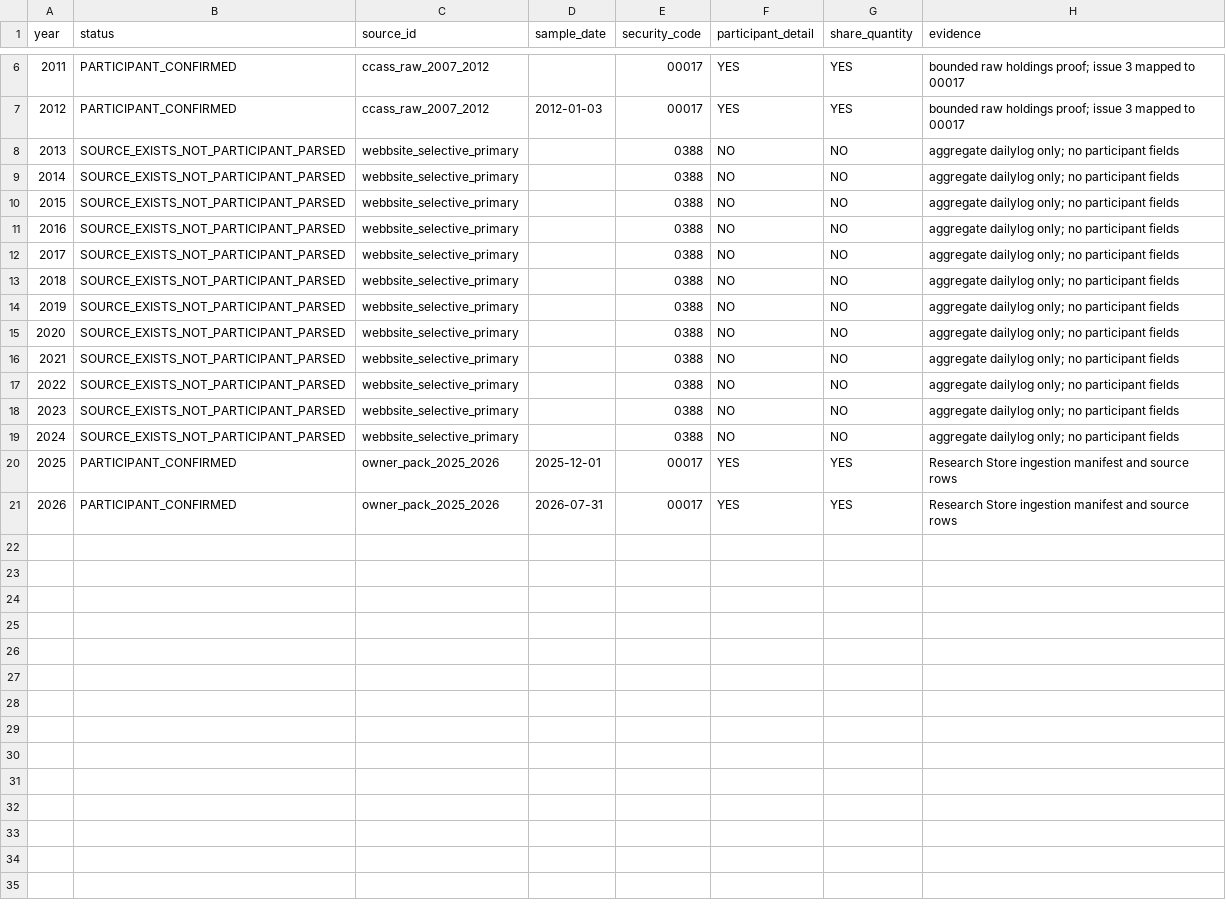
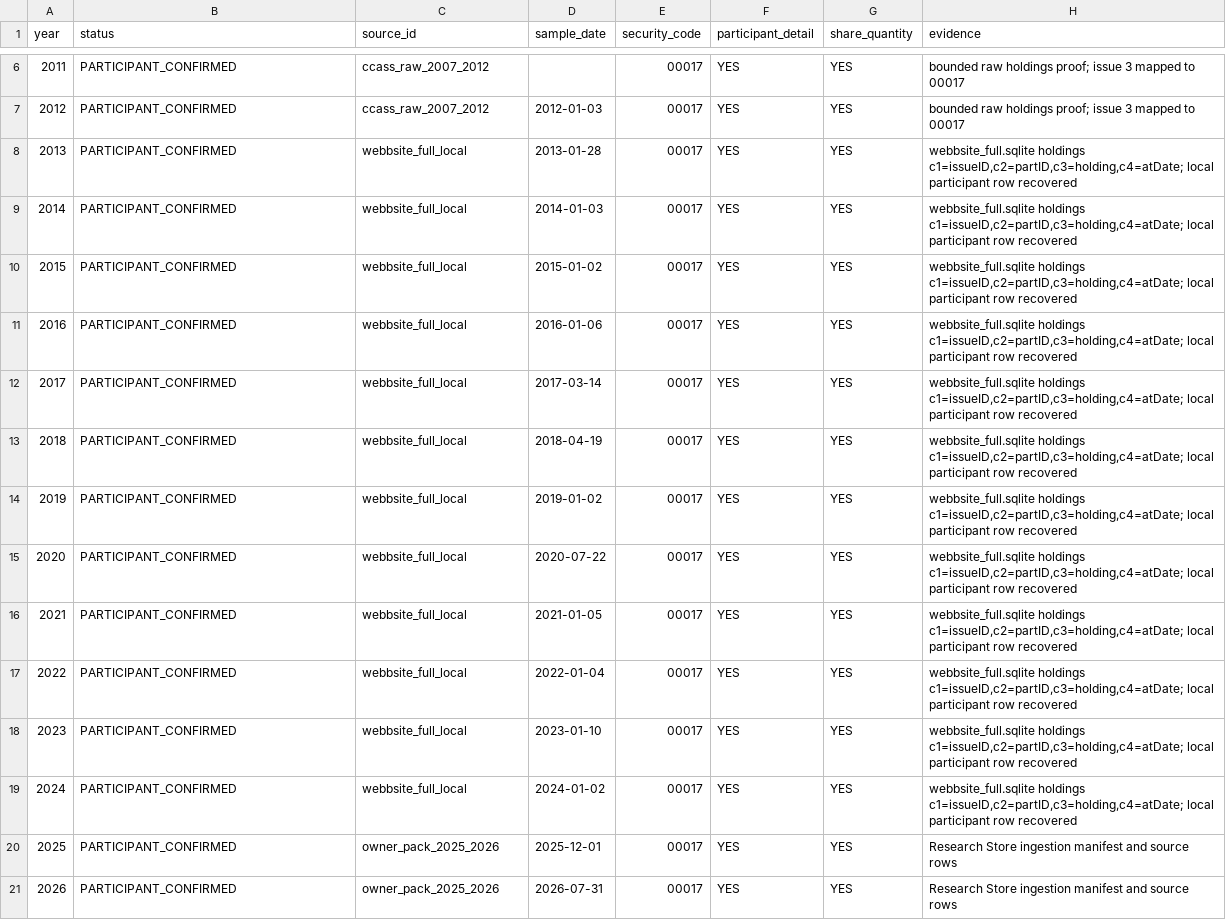
Before and after one commit to Joelikecoin/joe-ccass-platform, a CSV file: docs/HISTORICAL_CCASS_PARTICIPANT_COVERAGE_MATRIX_V1.csv, drawn as a sheet; only a part is shown, gaps mark what is left out; the diff names each change by its address in the sheet, - before the commit and + after, or states it on an @@ line.

Commit message:
docs: recover historical participant coverage evidence

```diff
--- a/docs/HISTORICAL_CCASS_PARTICIPANT_COVERAGE_MATRIX_V1.csv
+++ b/docs/HISTORICAL_CCASS_PARTICIPANT_COVERAGE_MATRIX_V1.csv
-B8:B19 (status): SOURCE_EXISTS_NOT_PARTICIPANT_PARSED
+B8:B19 (status): PARTICIPANT_CONFIRMED
-C8:C19 (source_id): webbsite_selective_primary
+C8:C19 (source_id): webbsite_full_local
-D8 (sample_date): (empty)
+D8 (sample_date): 2013-01-28
-E8:E19 (security_code): 0388
+E8:E19 (security_code): 00017
-F8:F19 (participant_detail): NO
+F8:F19 (participant_detail): YES
-G8:G19 (share_quantity): NO
+G8:G19 (share_quantity): YES
-H8:H19 (evidence): aggregate dailylog only; no participant fields
+H8:H19 (evidence): webbsite_full.sqlite holdings c1=issueID,c2=partID,c3=holding,c4=atDate; local participant row recovered
-D9 (sample_date): (empty)
+D9 (sample_date): 2014-01-03
-D10 (sample_date): (empty)
+D10 (sample_date): 2015-01-02
-D11 (sample_date): (empty)
+D11 (sample_date): 2016-01-06
-D12 (sample_date): (empty)
+D12 (sample_date): 2017-03-14
-D13 (sample_date): (empty)
+D13 (sample_date): 2018-04-19
-D14 (sample_date): (empty)
+D14 (sample_date): 2019-01-02
-D15 (sample_date): (empty)
+D15 (sample_date): 2020-07-22
-D16 (sample_date): (empty)
+D16 (sample_date): 2021-01-05
-D17 (sample_date): (empty)
+D17 (sample_date): 2022-01-04
-D18 (sample_date): (empty)
+D18 (sample_date): 2023-01-10
-D19 (sample_date): (empty)
+D19 (sample_date): 2024-01-02
```
Also changed, not shown: 2 other files.
